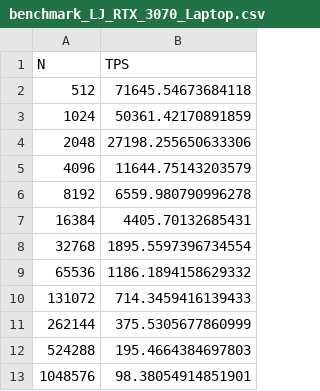
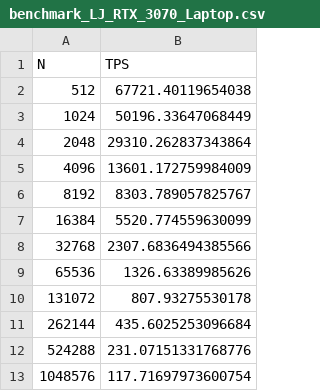
Before and after one commit to jklust/gamdpy, a CSV file: benchmarks/Data/benchmark_LJ_RTX_3070_Laptop.csv, drawn as a sheet.

```diff
--- a/benchmarks/Data/benchmark_LJ_RTX_3070_Laptop.csv
+++ b/benchmarks/Data/benchmark_LJ_RTX_3070_Laptop.csv
@@ -1,13 +1,13 @@
 N,TPS
-512,71645.54673684118
-1024,50361.42170891859
-2048,27198.255650633306
-4096,11644.75143203579
-8192,6559.980790996278
-16384,4405.70132685431
-32768,1895.5597396734554
-65536,1186.1894158629332
-131072,714.3459416139433
-262144,375.5305677860999
-524288,195.4664384697803
-1048576,98.38054914851901
+512,67721.40119654038
+1024,50196.33647068449
+2048,29310.262837343864
+4096,13601.172759984009
+8192,8303.789057825767
+16384,5520.774559630099
+32768,2307.6836494385566
+65536,1326.63389985626
+131072,807.93275530178
+262144,435.6025253096684
+524288,231.07151331768776
+1048576,117.71697973600754
```
Also changed, not shown: benchmarks/Data/benchmark_LJ_Last_run.csv, 1 other file.
